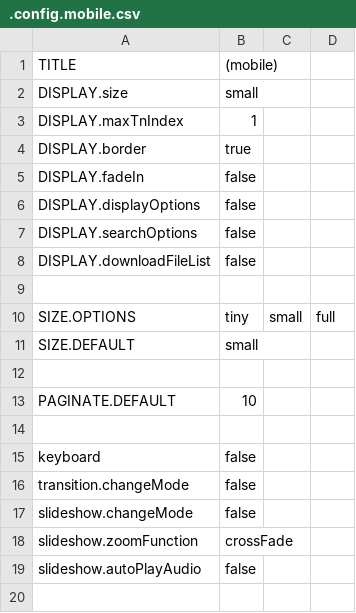
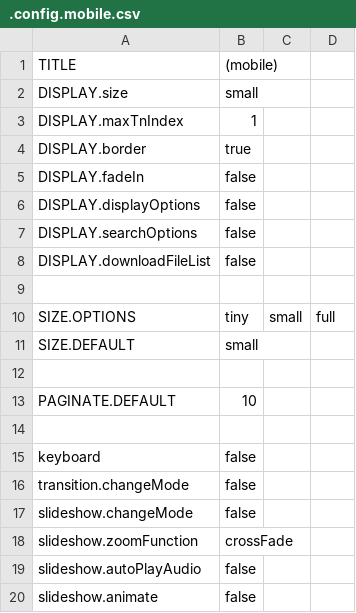
Before and after one commit to araynaud/.mt, a CSV file: config/.config.mobile.csv, drawn as a sheet; the diff names each change by its address in the sheet, - before the commit and + after, or states it on an @@ line.

```diff
--- a/config/.config.mobile.csv
+++ b/config/.config.mobile.csv
+row 20: slideshow.animate | false
```
Also changed, not shown: config/.config.csv, config/.config.opera.csv, 3 other files.
